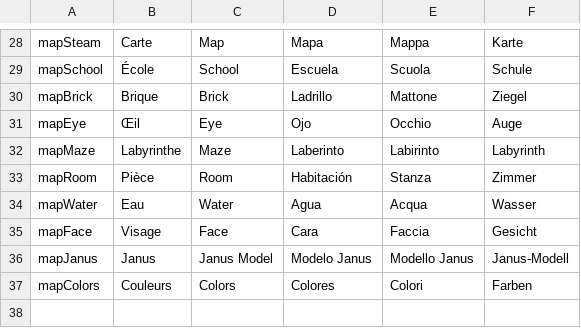
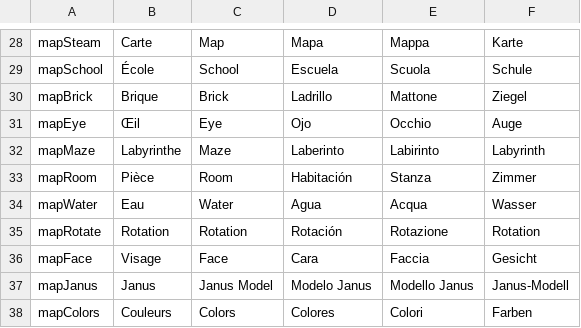
Before and after one commit to nalnalital/topology, a CSV file: trads/translations.csv, drawn as a sheet; only a part is shown, gaps mark what is left out; the shorter side is filled out with more unchanged rows; the diff names each change by its address in the sheet, - before the commit and + after, or states it on an @@ line.

```diff
--- a/trads/translations.csv
+++ b/trads/translations.csv
+row 35: mapRotate | Rotation | Rotation | Rotación | Rotazione | Rotation
```
Also changed, not shown: 29 other files.
